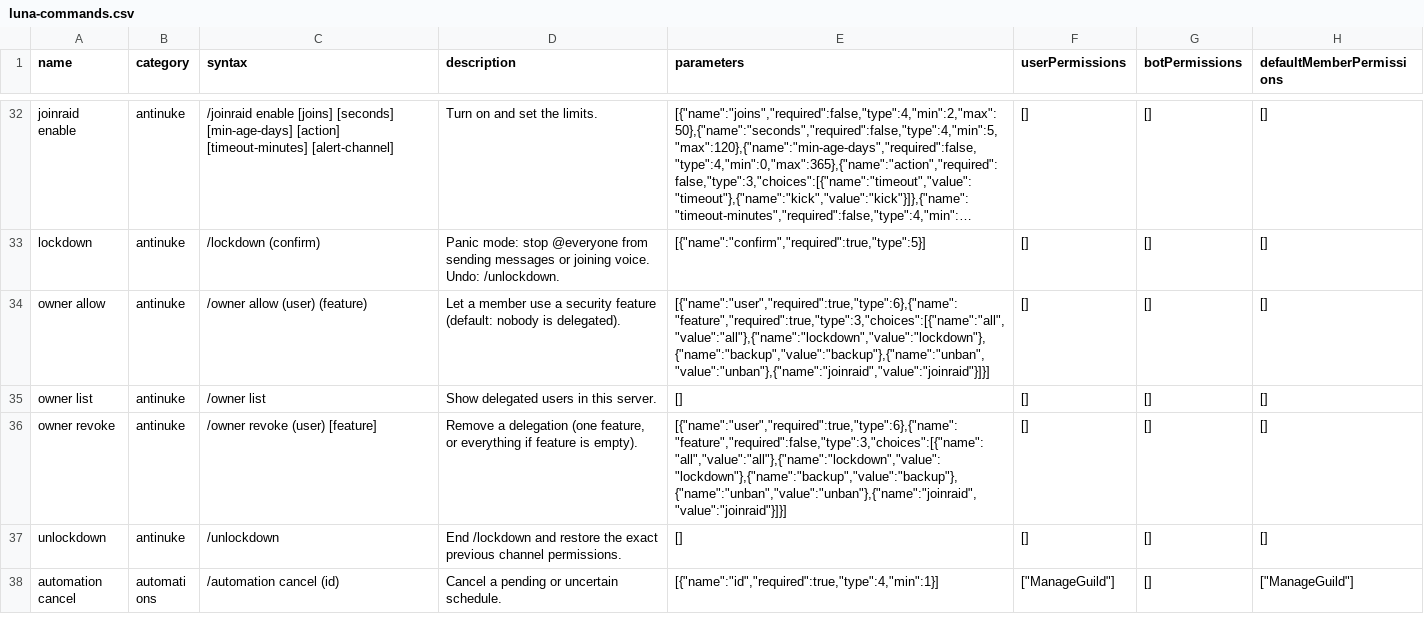
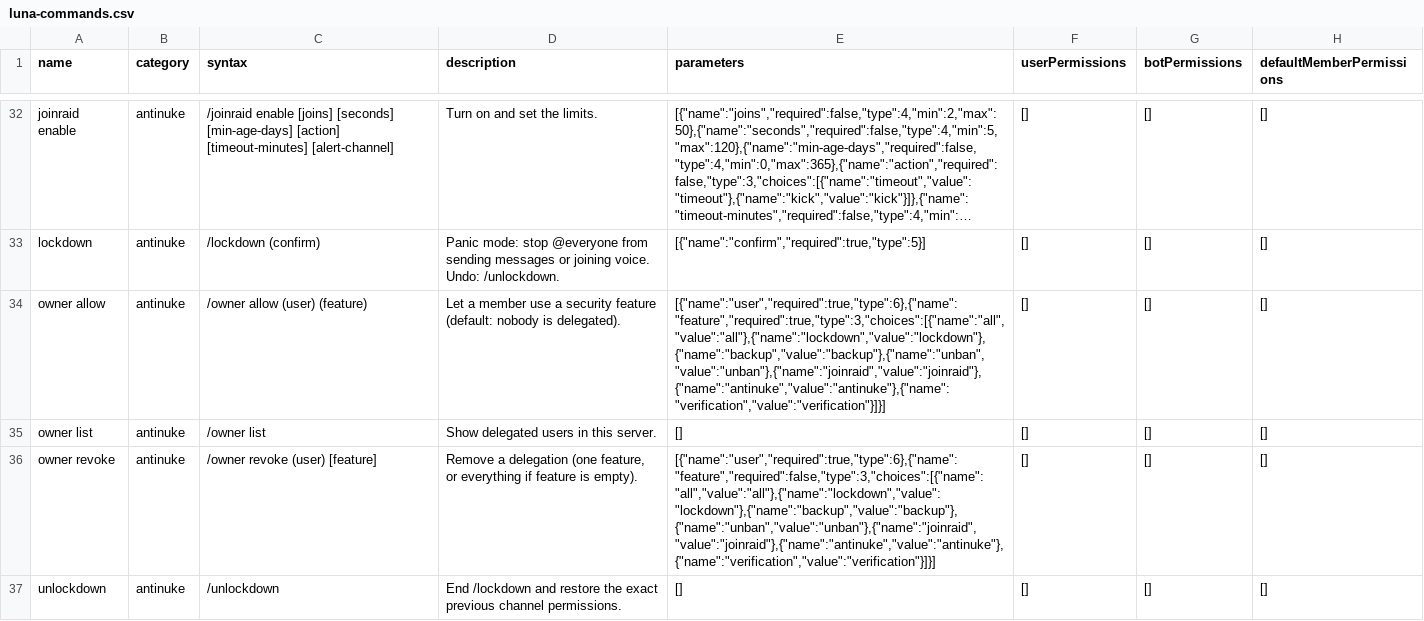
Before and after one commit to 1nonlyhckrr-hue/coldy, a CSV file: data/luna-commands.csv, drawn as a sheet; only a part is shown, gaps mark what is left out; the shorter side is filled out with more unchanged rows; long unchanged cells end in …; the diff covers the shown part only; the diff names each change by its address in the sheet, - before the commit and + after, or states it on an @@ line.

```diff
--- a/data/luna-commands.csv
+++ b/data/luna-commands.csv
-E34 (parameters): [{"name":"user","required":true,"type":6},{"name":"feature","required":true,"type":3,"choices":[{"name":"all","value":"all"},{"name":"lockdown","value":"lockdown"},{"name":"backup","value":"backup"},{"name":"unban","value":"unban"},{"name":"joinraid","value":"joinraid"}]}]
+E34 (parameters): [{"name":"user","required":true,"type":6},{"name":"feature","required":true,"type":3,"choices":[{"name":"all","value":"all"},{"name":"lockdown","value":"lockdown"},{"name":"backup","value":"backup"},{"name":"unban","value":"unban"},{"name":"joinraid","value":"joinraid"},{"name":"antinuke","value":"antinuke"},{"name":"verification","value":"verification"}]}]
-E36 (parameters): [{"name":"user","required":true,"type":6},{"name":"feature","required":false,"type":3,"choices":[{"name":"all","value":"all"},{"name":"lockdown","value":"lockdown"},{"name":"backup","value":"backup"},{"name":"unban","value":"unban"},{"name":"joinraid","value":"joinraid"}]}]
+E36 (parameters): [{"name":"user","required":true,"type":6},{"name":"feature","required":false,"type":3,"choices":[{"name":"all","value":"all"},{"name":"lockdown","value":"lockdown"},{"name":"backup","value":"backup"},{"name":"unban","value":"unban"},{"name":"joinraid","value":"joinraid"},{"name":"antinuke","value":"antinuke"},{"name":"verification","value":"verification"}]}]
```
Also changed, not shown: 3 added rows elsewhere in this file, 25 other files.
